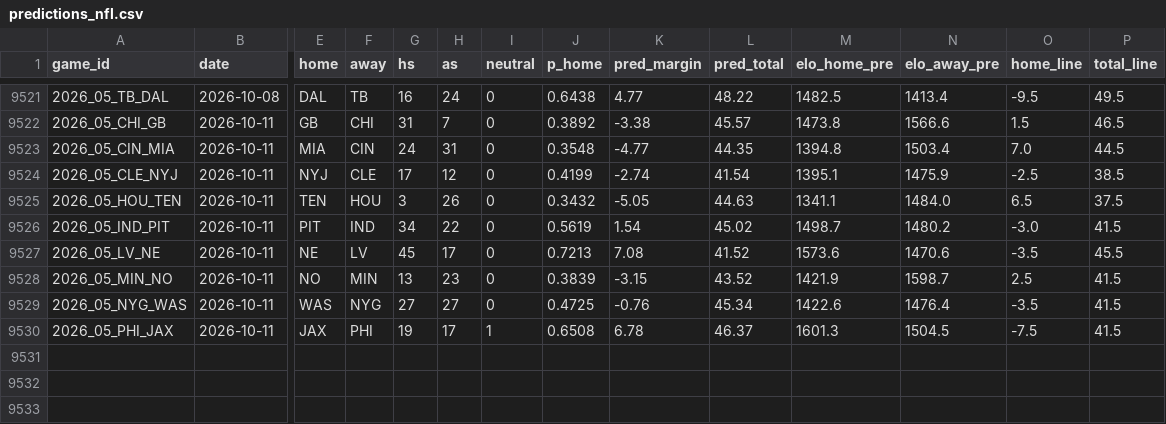
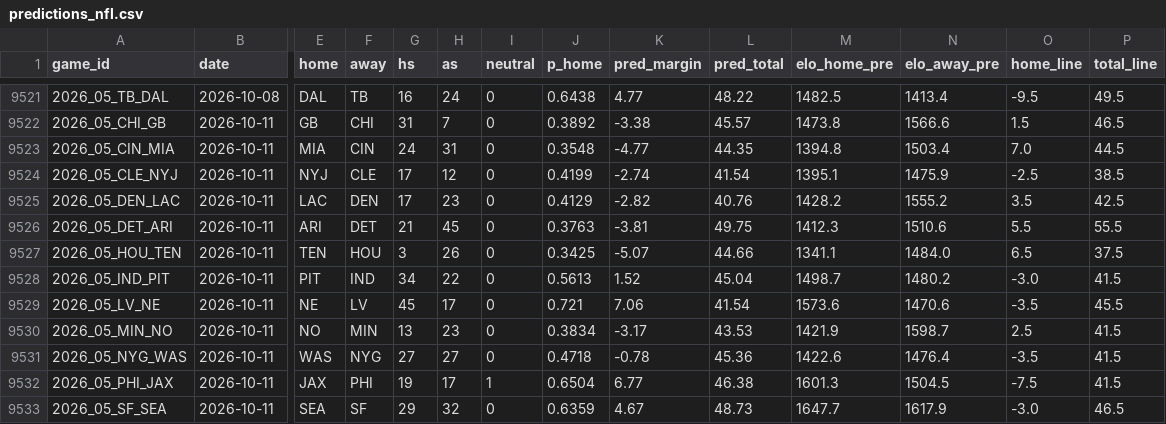
Before and after one commit to ethanbell528-cmd/fda-project-1, a CSV file: data/predictions_nfl.csv, drawn as a sheet; only a part is shown, gaps mark what is left out; addresses are those after the commit; rows hold the shown columns only; the diff names each change by its address in the sheet, - before the commit and + after, or states it on an @@ line.

```diff
--- a/data/predictions_nfl.csv
+++ b/data/predictions_nfl.csv
+row 9525: 2026_05_DEN_LAC | 2026-10-11 | LAC | DEN | 17 | 23 | 0 | 0.4129 | -2.82 | 40.76 | 1428.2 | 1555.2 | 3.5 | 42.5
+row 9526: 2026_05_DET_ARI | 2026-10-11 | ARI | DET | 21 | 45 | 0 | 0.3763 | -3.81 | 49.75 | 1412.3 | 1510.6 | 5.5 | 55.5
-J9527 (p_home): 0.3432
+J9527 (p_home): 0.3425
-K9527 (pred_margin): -5.05
+K9527 (pred_margin): -5.07
-L9527 (pred_total): 44.63
+L9527 (pred_total): 44.66
-J9528 (p_home): 0.5619
+J9528 (p_home): 0.5613
-K9528 (pred_margin): 1.54
+K9528 (pred_margin): 1.52
-L9528 (pred_total): 45.02
+L9528 (pred_total): 45.04
-J9529 (p_home): 0.7213
+J9529 (p_home): 0.721
-K9529 (pred_margin): 7.08
+K9529 (pred_margin): 7.06
-L9529 (pred_total): 41.52
+L9529 (pred_total): 41.54
-J9530 (p_home): 0.3839
+J9530 (p_home): 0.3834
-K9530 (pred_margin): -3.15
+K9530 (pred_margin): -3.17
-L9530 (pred_total): 43.52
+L9530 (pred_total): 43.53
-J9531 (p_home): 0.4725
+J9531 (p_home): 0.4718
-K9531 (pred_margin): -0.76
+K9531 (pred_margin): -0.78
-L9531 (pred_total): 45.34
+L9531 (pred_total): 45.36
-J9532 (p_home): 0.6508
+J9532 (p_home): 0.6504
-K9532 (pred_margin): 6.78
+K9532 (pred_margin): 6.77
-L9532 (pred_total): 46.37
+L9532 (pred_total): 46.38
+row 9533: 2026_05_SF_SEA | 2026-10-11 | SEA | SF | 29 | 32 | 0 | 0.6359 | 4.67 | 48.73 | 1647.7 | 1617.9 | -3.0 | 46.5
```
Also changed, not shown: 24 other files.
